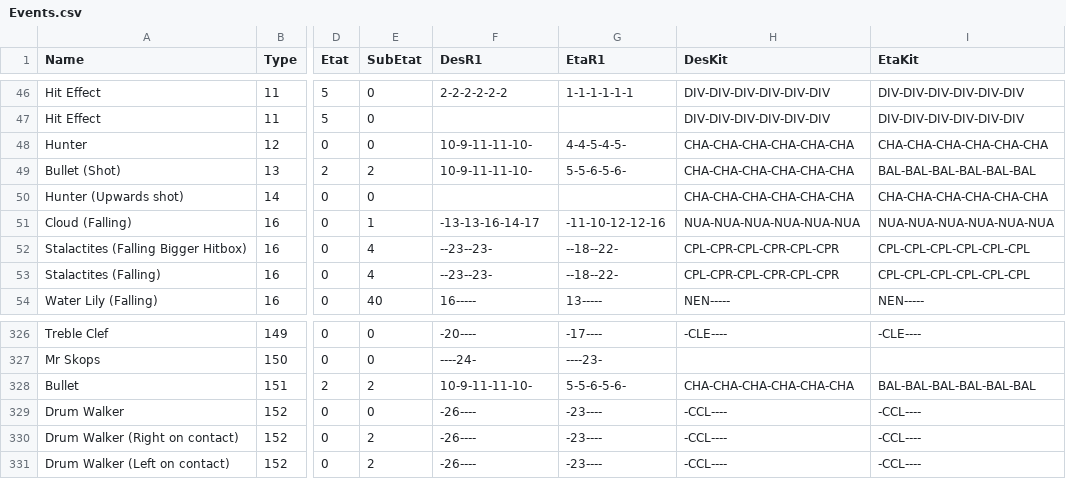
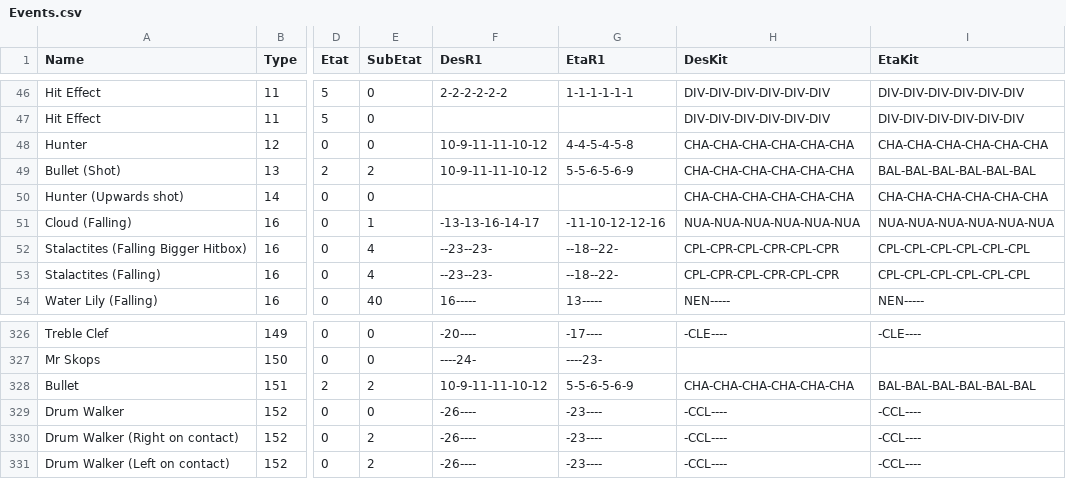
Before and after one commit to BinarySerializer/Ray1Map, a CSV file: Events.csv, drawn as a sheet; only a part is shown, gaps mark what is left out; the diff names each change by its address in the sheet, - before the commit and + after, or states it on an @@ line.

Commit message:
Updated event sheet

```diff
--- a/Events.csv
+++ b/Events.csv
-F48:F49 (DesR1): 10-9-11-11-10-
+F48:F49 (DesR1): 10-9-11-11-10-12
-G48 (EtaR1): 4-4-5-4-5-
+G48 (EtaR1): 4-4-5-4-5-8
-G49 (EtaR1): 5-5-6-5-6-
+G49 (EtaR1): 5-5-6-5-6-9
-F328 (DesR1): 10-9-11-11-10-
+F328 (DesR1): 10-9-11-11-10-12
-G328 (EtaR1): 5-5-6-5-6-
+G328 (EtaR1): 5-5-6-5-6-9
```
